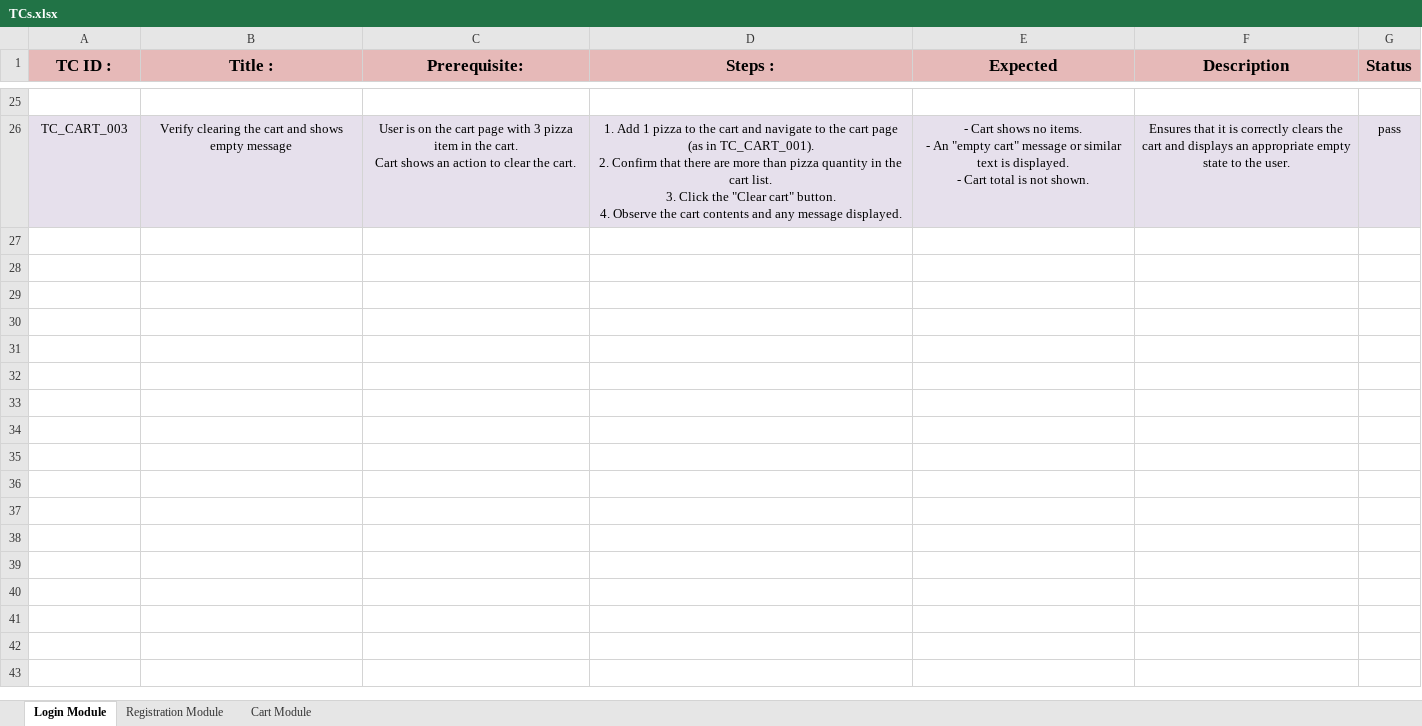
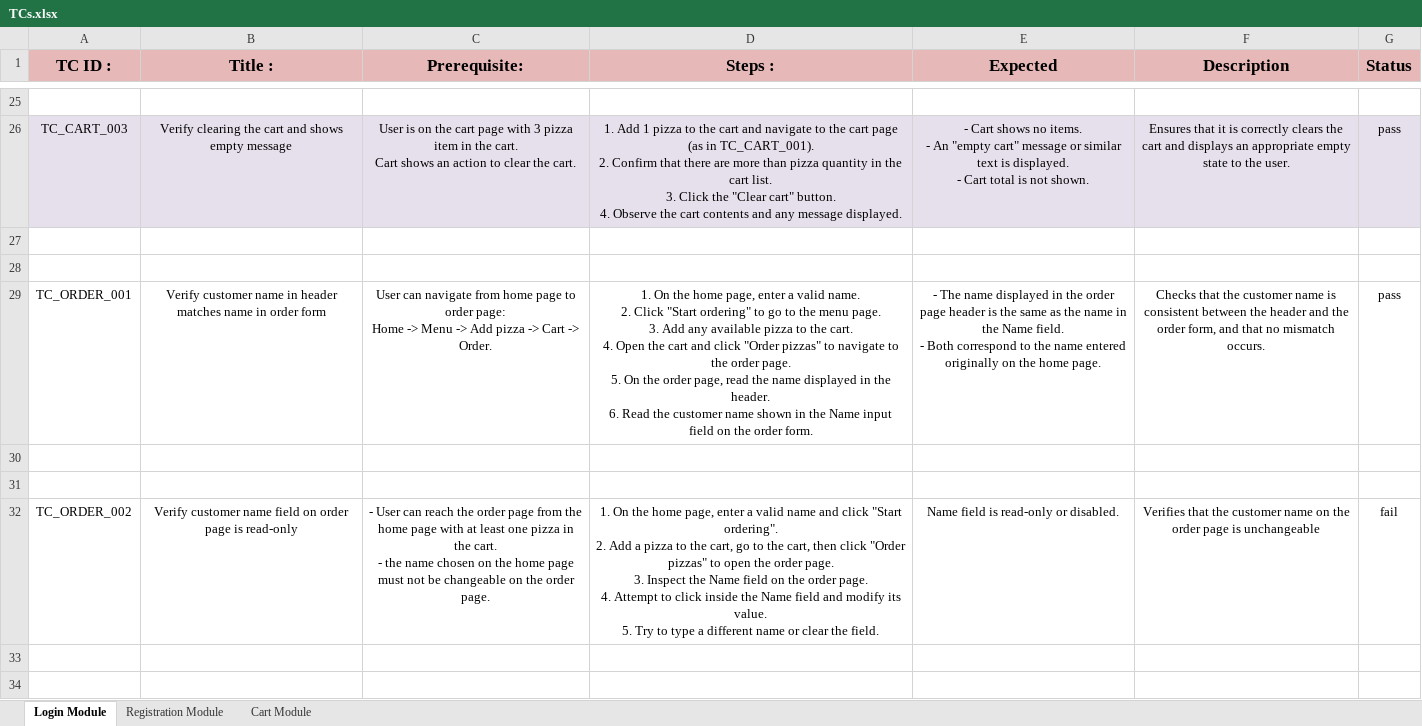
Before and after one commit to andrew-emil/Quality_assurance_project, an Excel workbook: TCs.xlsx, sheet Login Module, drawn as a sheet; only a part is shown, gaps mark what is left out; values as stored, in another font and other column widths than the file's, no borders; ↵ is a line break in a cell; the diff covers the shown part only; the diff names each change by its address in the sheet, - before the commit and + after, or states it on an @@ line.

Commit message:
testing order page & adding requirements

```diff
--- a/TCs.xlsx (sheet Login Module)
+++ b/TCs.xlsx (sheet Login Module)
+row 27: (empty)
+row 28: (empty)
+row 29: TC_ORDER_001 | Verify customer name in header matches name in order form | User can navigate from home page to order page: ↵ Home -> Menu -> Add pizza -> Cart -> Order. | 1. On the home page, enter a valid name. ↵ 2. Click "Start ordering" to go to the menu page. ↵ 3. Add any available pizza to the cart. ↵ 4. Open the cart and click "Order pizzas" to navigate to the order page. ↵ 5. On the order page, read the name displayed in the header. ↵ 6. Read the customer name shown in the Name input field on the order form. | - The name displayed in the order page header is the same as the name in the Name field. ↵ - Both correspond to the name entered originally on the home page. | Checks that the customer name is consistent between the header and the order form, and that no mismatch occurs. | pass
+row 30: (empty)
+row 31: (empty)
+row 32: TC_ORDER_002 | Verify customer name field on order page is read-only | - User can reach the order page from the home page with at least one pizza in the cart. ↵ - the name chosen on the home page must not be changeable on the order page. | 1. On the home page, enter a valid name and click "Start ordering". ↵ 2. Add a pizza to the cart, go to the cart, then click "Order pizzas" to open the order page. ↵ 3. Inspect the Name field on the order page. ↵ 4. Attempt to click inside the Name field and modify its value. ↵ 5. Try to type a different name or clear the field. | Name field is read-only or disabled. | Verifies that the customer name on the order page is unchangeable | fail
+row 33: (empty)
+row 34: (empty)
```
Also changed, not shown: 7 added rows and 1 edited cell elsewhere in this sheet, Bug_Report.xlsx, 6 other files.
